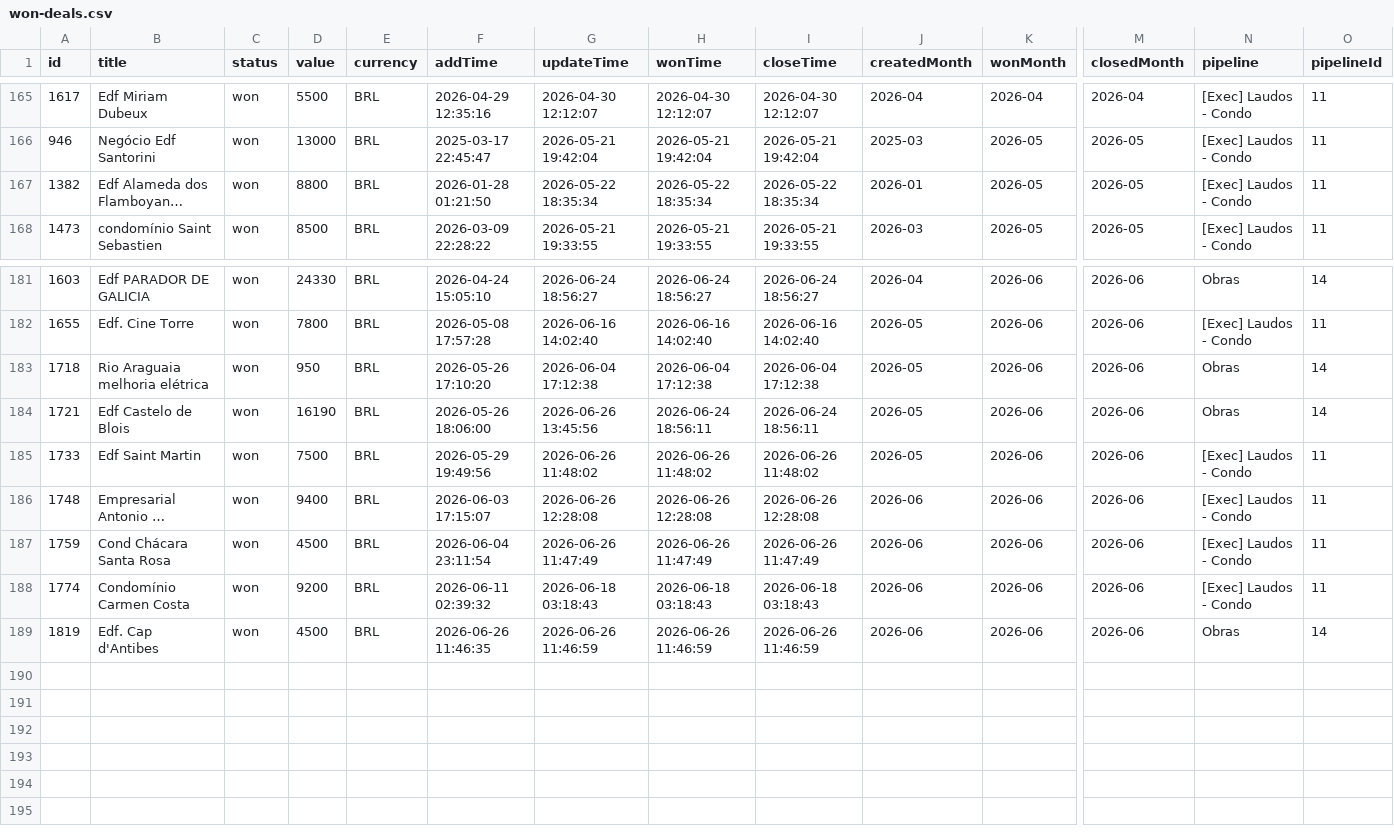
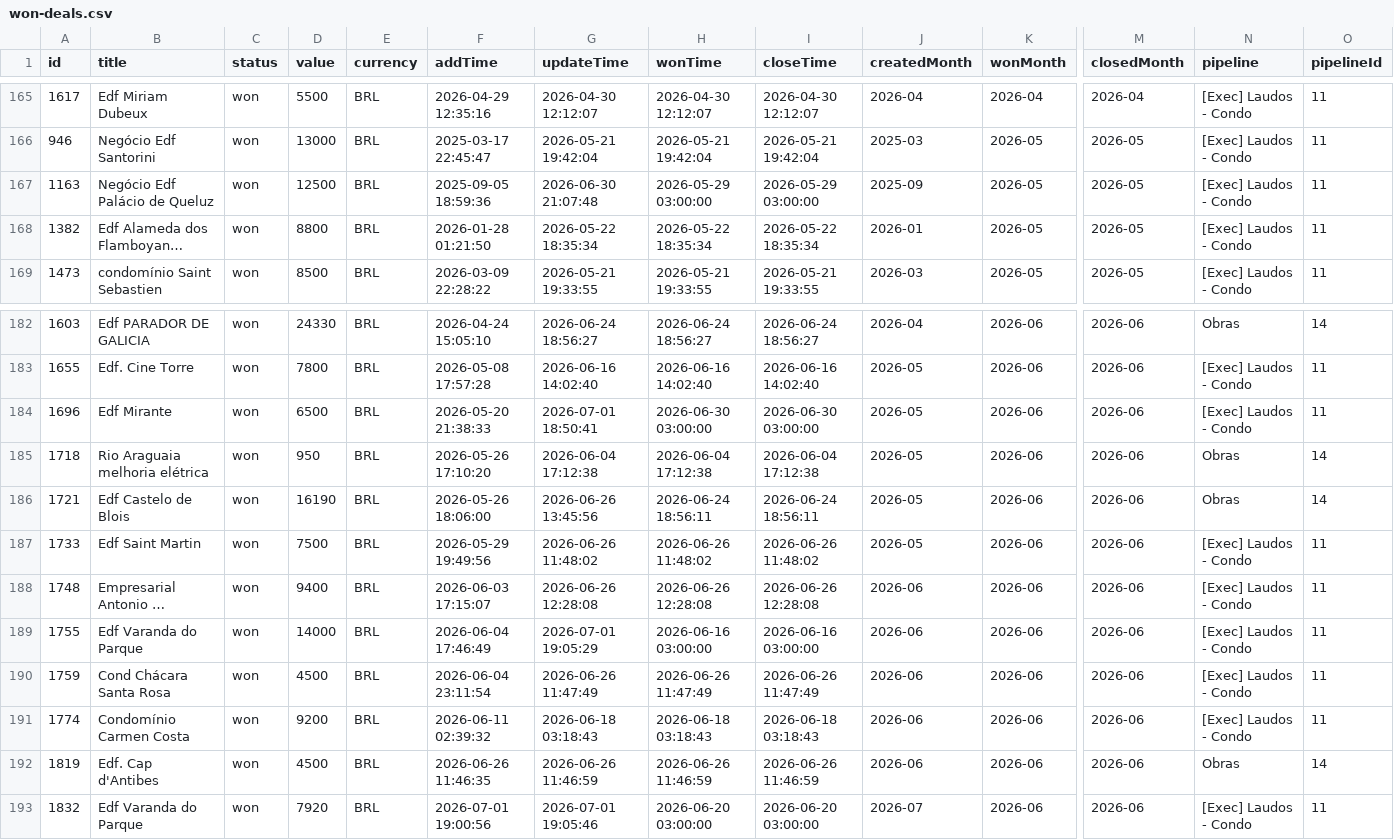
Before and after one commit to fernandevxpe/plan-estrategico-2026-2, a CSV file: data/processed/won-deals.csv, drawn as a sheet; only a part is shown, gaps mark what is left out; long unchanged cells end in …; rows hold the shown columns only; the diff names each change by its address in the sheet, - before the commit and + after, or states it on an @@ line.

```diff
--- a/data/processed/won-deals.csv
+++ b/data/processed/won-deals.csv
+row 167: 1163 | Negócio Edf Palácio de Queluz | won | 12500 | BRL | 2025-09-05 18:59:36 | 2026-06-30 21:07:48 | 2026-05-29 03:00:00 | 2026-05-29 03:00:00 | 2025-09 | 2026-05 | 2026-05 | [Exec] Laudos - Condo | 11
+row 184: 1696 | Edf Mirante | won | 6500 | BRL | 2026-05-20 21:38:33 | 2026-07-01 18:50:41 | 2026-06-30 03:00:00 | 2026-06-30 03:00:00 | 2026-05 | 2026-06 | 2026-06 | [Exec] Laudos - Condo | 11
+row 189: 1755 | Edf Varanda do Parque | won | 14000 | BRL | 2026-06-04 17:46:49 | 2026-07-01 19:05:29 | 2026-06-16 03:00:00 | 2026-06-16 03:00:00 | 2026-06 | 2026-06 | 2026-06 | [Exec] Laudos - Condo | 11
+row 193: 1832 | Edf Varanda do Parque | won | 7920 | BRL | 2026-07-01 19:00:56 | 2026-07-01 19:05:46 | 2026-06-20 03:00:00 | 2026-06-20 03:00:00 | 2026-07 | 2026-06 | 2026-06 | [Exec] Laudos - Condo | 11
```
Also changed, not shown: base-estrategica/anexos/clientes-organizacoes.csv, data/processed/business-type-deals.csv, 40 other files.
